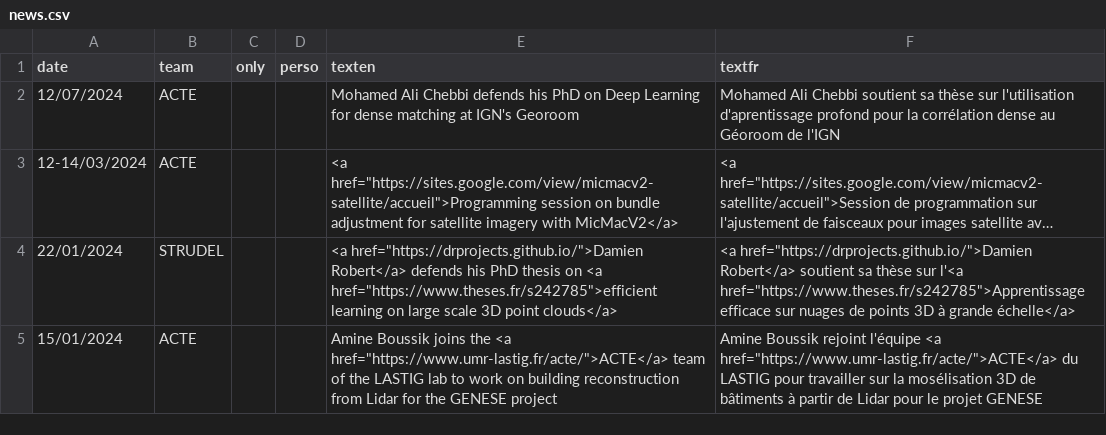
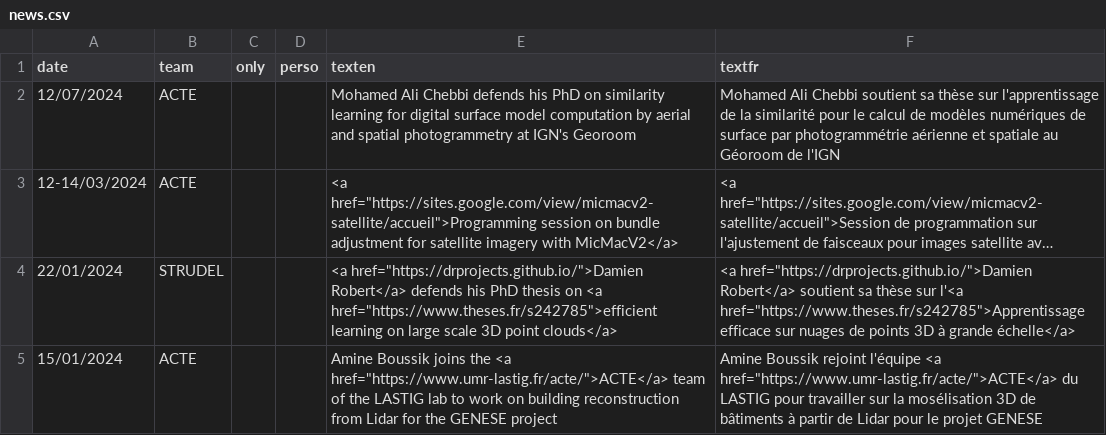
Before and after one commit to umrlastig/lastig_data, a CSV file: news.csv, drawn as a sheet; only a part is shown; long unchanged cells end in …; the diff names each change by its address in the sheet, - before the commit and + after, or states it on an @@ line.

Commit message:
Update news.csv
Titre thèse Mohamed

```diff
--- a/news.csv
+++ b/news.csv
-E2 (texten): …PhD on Deep Learning for dense matching at IGN's…
+E2 (texten): …PhD on similarity learning for digital surface model computation by aerial and spatial photogrammetry at IGN's…
-F2 (textfr): …thèse sur l'utilisation d'aprentissage profond pour la corrélation dense au Géoroom…
+F2 (textfr): …thèse sur l'apprentissage de la similarité pour le calcul de modèles numériques de surface par photogrammétrie aérienne et spatiale au Géoroom…
```
